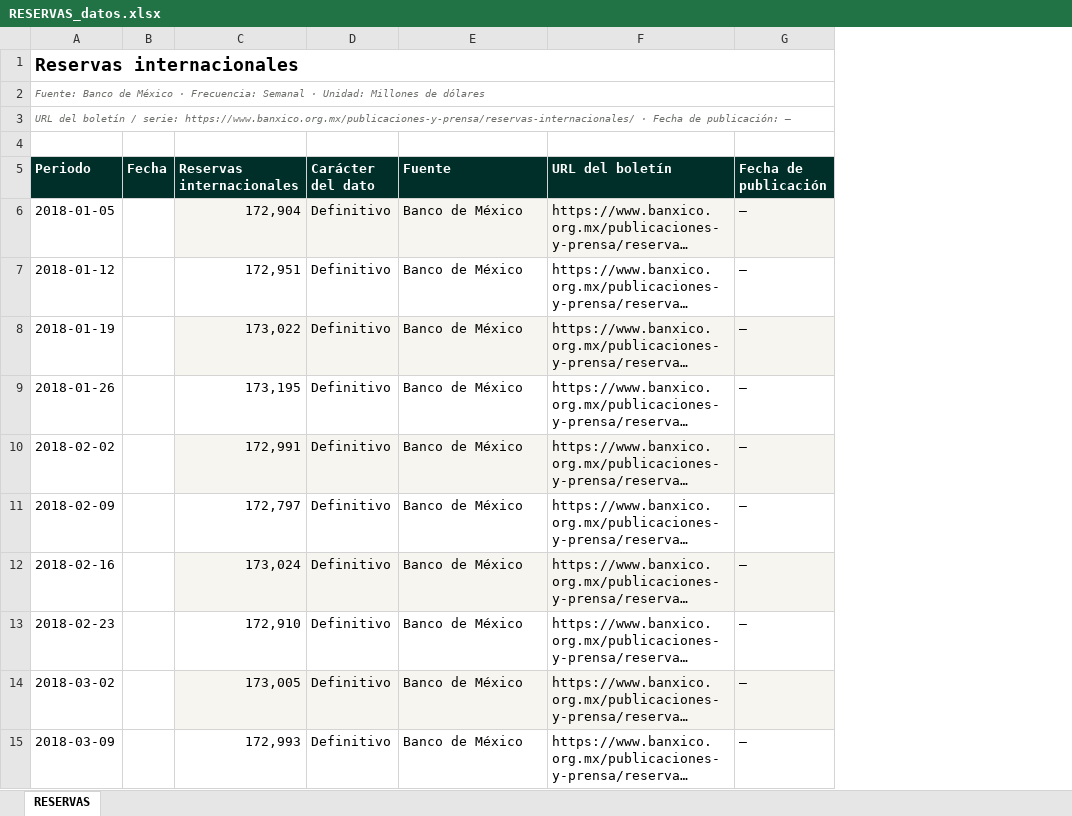
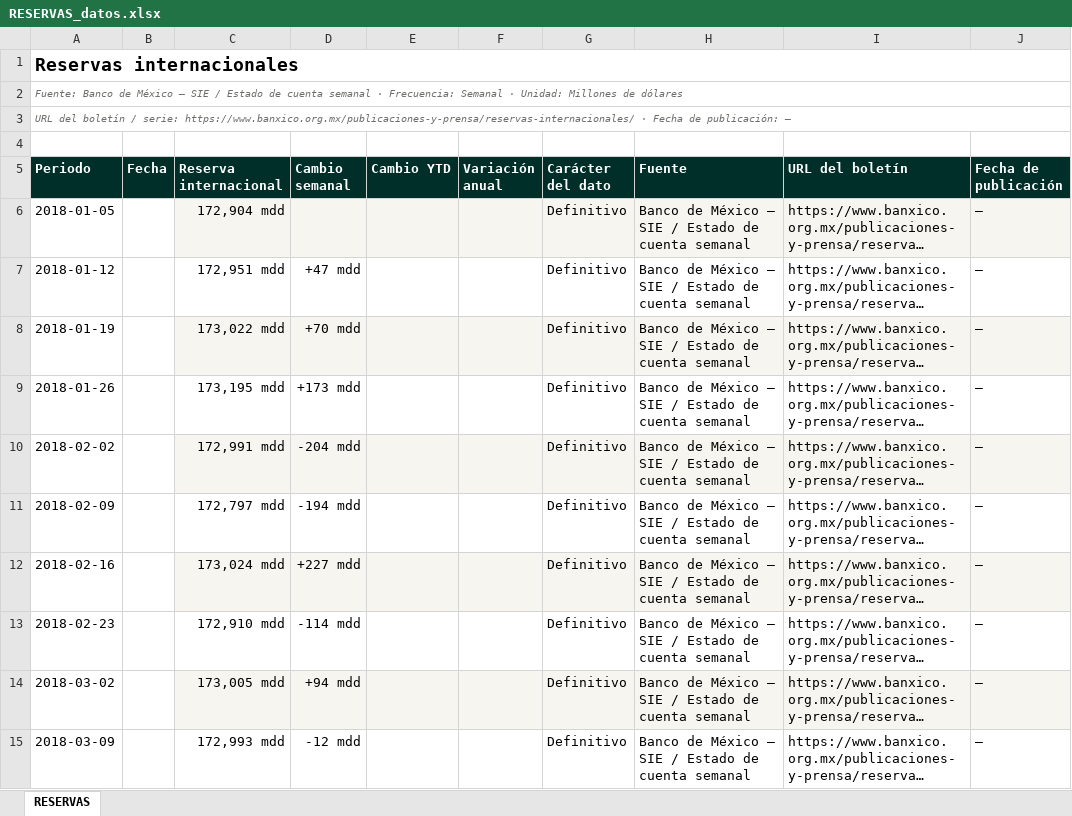
Before and after one commit to luisbuendiag/Indicadores_macroeconomicos_Mex, an Excel workbook: downloads/indicadores/RESERVAS/RESERVAS_datos.xlsx, sheet RESERVAS, drawn as a sheet; only a part is shown; long unchanged cells end in …; values as stored, in another font and other column widths than the file's, no borders; removed rows and columns are numbered as before the commit, all else as after; the diff covers the shown part only; the diff names each change by its address in the sheet, - before the commit and + after, or states it on an @@ line.

```diff
--- a/downloads/indicadores/RESERVAS/RESERVAS_datos.xlsx (sheet RESERVAS)
+++ b/downloads/indicadores/RESERVAS/RESERVAS_datos.xlsx (sheet RESERVAS)
-column C (Reservas internacionales), rows 6-15: 172,904 | 172,951 | 173,022 | 173,195 | 172,991 | 172,797 | 173,024 | 172,910 | 173,005 | 172,993
+column C (Reserva internacional), rows 6-15: 172,904 mdd | 172,951 mdd | 173,022 mdd | 173,195 mdd | 172,991 mdd | 172,797 mdd | 173,024 mdd | 172,910 mdd | 173,005 mdd | 172,993 mdd
+column D (Cambio semanal), rows 7-15: +47 mdd | +70 mdd | +173 mdd | -204 mdd | -194 mdd | +227 mdd | -114 mdd | +94 mdd | -12 mdd
+column E (Cambio YTD), empty
+column F (Variación anual), empty
-A2 (Periodo): …de México · Frecuencia:…
+A2 (Periodo): …de México — SIE / Estado de cuenta semanal · Frecuencia:…
-H6:H15 (Fuente): Banco de México
+H6:H15 (Fuente): Banco de México — SIE / Estado de cuenta semanal
```
Also changed, not shown: 442 edited cells elsewhere in this sheet, downloads/Indicadores_Macroeconomicos_Mexico_Actualizado.xlsx, downloads/indicadores/BCMM/BCMM_datos.xlsx, 33 other files.
